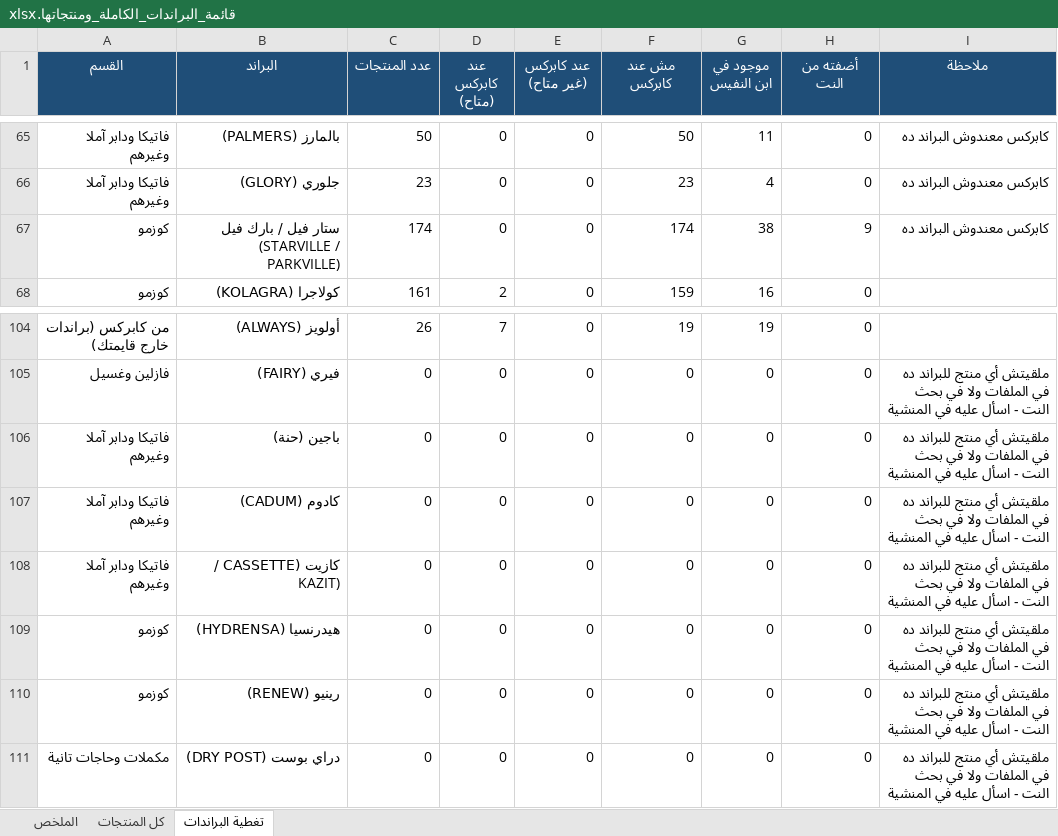
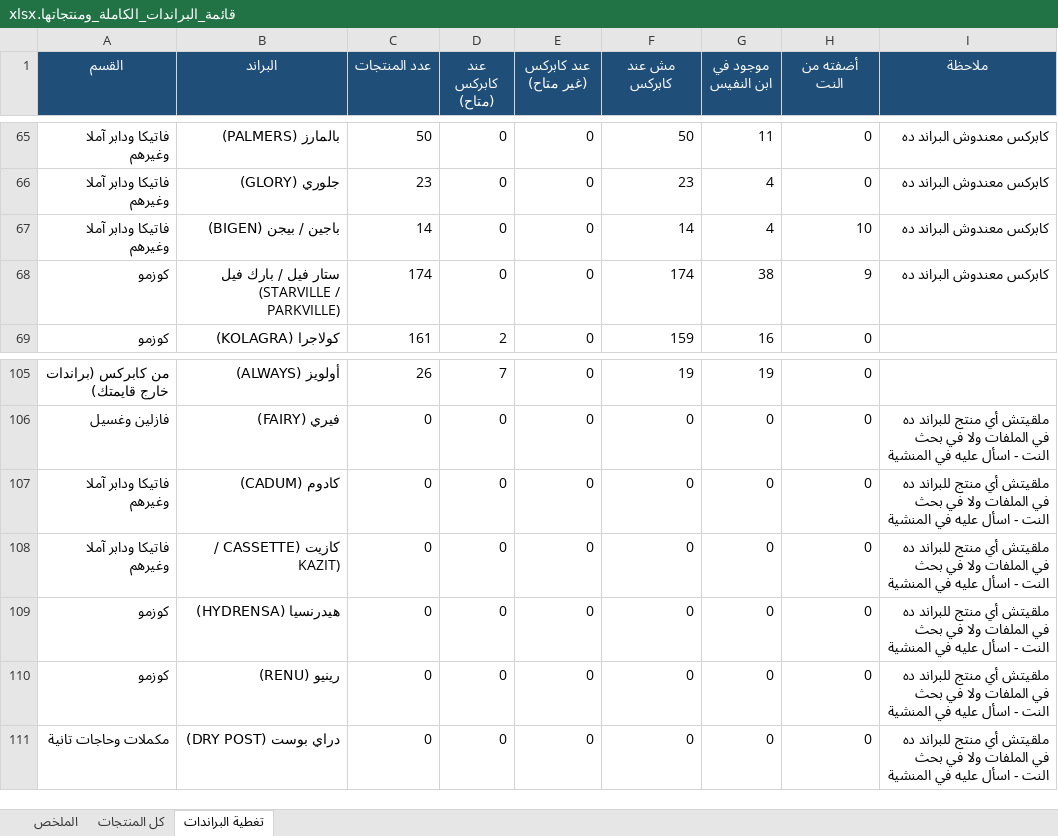
Before and after one commit to taroook777/tarek-elaskary, an Excel workbook: cosmo-pricing/قائمة_البراندات_الكاملة_ومنتجاتها.xlsx, sheet تغطية البراندات, drawn as a sheet; only a part is shown, gaps mark what is left out; values as stored, in another font and other column widths than the file's, no borders; removed rows and columns are numbered as before the commit, all else as after; the diff names each change by its address in the sheet, - before the commit and + after, or states it on an @@ line.

```diff
--- a/cosmo-pricing/قائمة_البراندات_الكاملة_ومنتجاتها.xlsx (sheet تغطية البراندات)
+++ b/cosmo-pricing/قائمة_البراندات_الكاملة_ومنتجاتها.xlsx (sheet تغطية البراندات)
+row 67: فاتيكا ودابر آملا وغيرهم | باجين / بيجن (BIGEN) | 14 | 0 | 0 | 14 | 4 | 10 | كابركس معندوش البراند ده
-row 106: فاتيكا ودابر آملا وغيرهم | باجين (حنة) | 0 | 0 | 0 | 0 | 0 | 0 | ملقيتش أي منتج للبراند ده في الملفات ولا في بحث النت - اسأل عليه في المنشية
-B110 (البراند): رينيو (RENEW)
+B110 (البراند): رينيو (RENU)
```
Also changed, not shown: sheet كل المنتجات, sheet الملخص.
